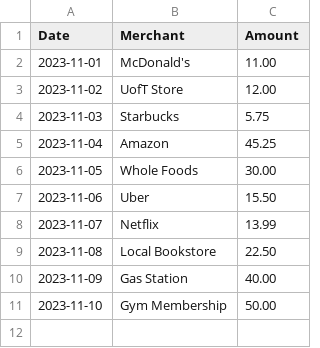
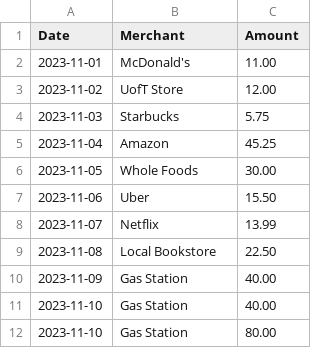
Before and after one commit to alvina-yang/sofa.king, a CSV file: backend/data/transactions.csv, drawn as a sheet.

```diff
--- a/backend/data/transactions.csv
+++ b/backend/data/transactions.csv
@@ -10,2 +10,3 @@ Date,Merchant,Amount
 2023-11-09,Gas Station,40.00
-2023-11-10,Gym Membership,50.00
+2023-11-10,Gas Station,40.00
+2023-11-10,Gas Station,80.00
```
Also changed, not shown: 5 other files.
